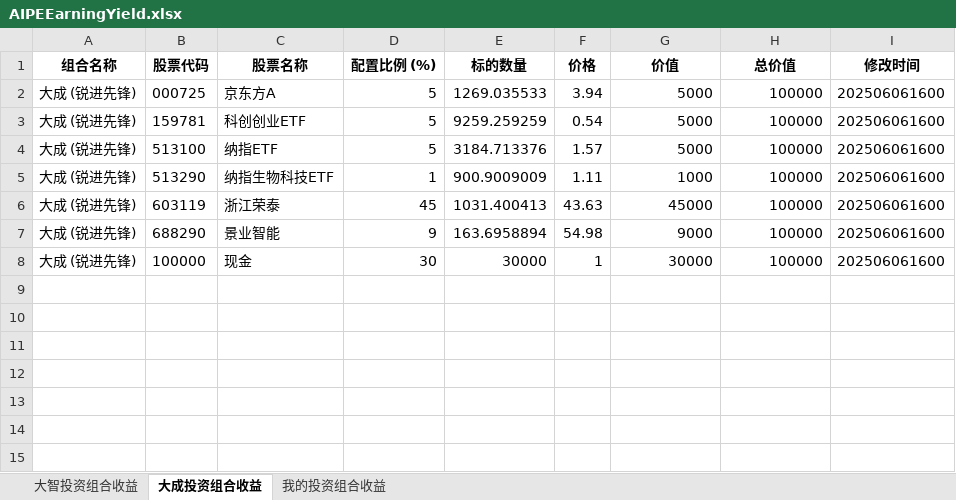
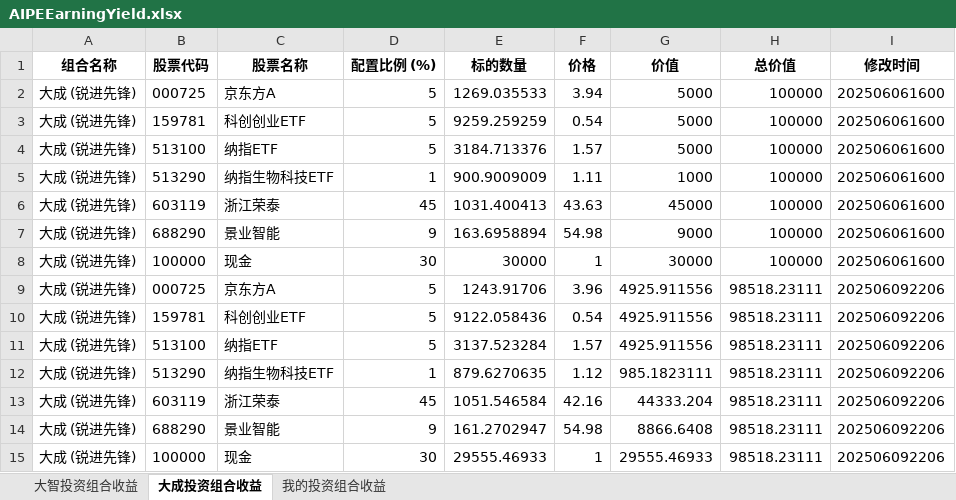
Before and after one commit to digital-era/AIPEInvestmentAgent, an Excel workbook: data/AIPEEarningYield.xlsx, sheet 大成投资组合收益, drawn as a sheet; values as stored, in another font and other column widths than the file's, no borders; the diff names each change by its address in the sheet, - before the commit and + after, or states it on an @@ line.

```diff
--- a/data/AIPEEarningYield.xlsx (sheet 大成投资组合收益)
+++ b/data/AIPEEarningYield.xlsx (sheet 大成投资组合收益)
+row 9: 大成 (锐进先锋) | 000725 | 京东方A | 5 | 1243.91706 | 3.96 | 4925.911556 | 98518.23111 | 202506092206
+row 10: 大成 (锐进先锋) | 159781 | 科创创业ETF | 5 | 9122.058436 | 0.54 | 4925.911556 | 98518.23111 | 202506092206
+row 11: 大成 (锐进先锋) | 513100 | 纳指ETF | 5 | 3137.523284 | 1.57 | 4925.911556 | 98518.23111 | 202506092206
+row 12: 大成 (锐进先锋) | 513290 | 纳指生物科技ETF | 1 | 879.6270635 | 1.12 | 985.1823111 | 98518.23111 | 202506092206
+row 13: 大成 (锐进先锋) | 603119 | 浙江荣泰 | 45 | 1051.546584 | 42.16 | 44333.204 | 98518.23111 | 202506092206
+row 14: 大成 (锐进先锋) | 688290 | 景业智能 | 9 | 161.2702947 | 54.98 | 8866.6408 | 98518.23111 | 202506092206
+row 15: 大成 (锐进先锋) | 100000 | 现金 | 30 | 29555.46933 | 1 | 29555.46933 | 98518.23111 | 202506092206
```
Also changed, not shown: sheet 我的投资组合收益, sheet 大智投资组合收益.
